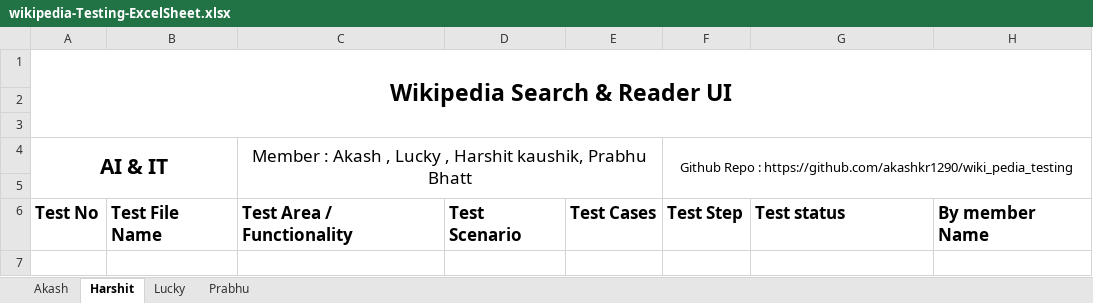
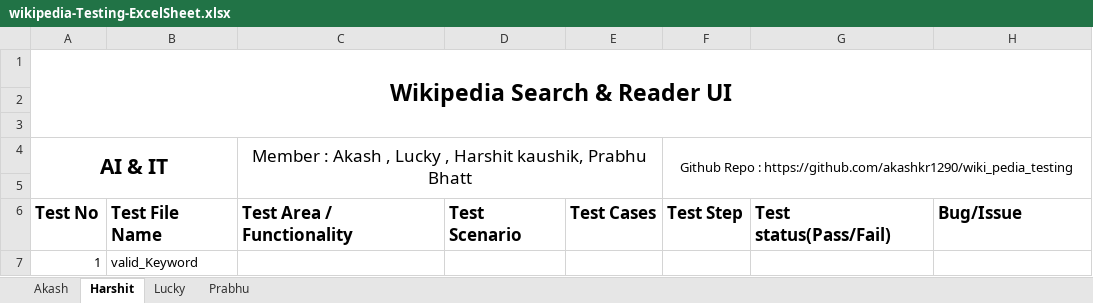
Before and after one commit to akashkr1290/wikipedia_testing, an Excel workbook: wikipedia-Testing-ExcelSheet.xlsx, sheet Harshit, drawn as a sheet; values as stored, in another font and other column widths than the file's, no borders; the diff names each change by its address in the sheet, - before the commit and + after, or states it on an @@ line.

```diff
--- a/wikipedia-Testing-ExcelSheet.xlsx (sheet Harshit)
+++ b/wikipedia-Testing-ExcelSheet.xlsx (sheet Harshit)
-G6: Test status
+G6: Test status(Pass/Fail)
-H6: By member Name
+H6: Bug/Issue
+row 7: 1 | valid_Keyword
```
Also changed, not shown: 4 other files.
